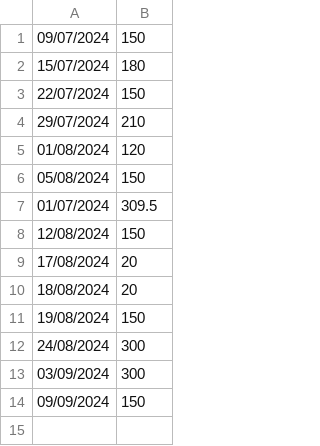
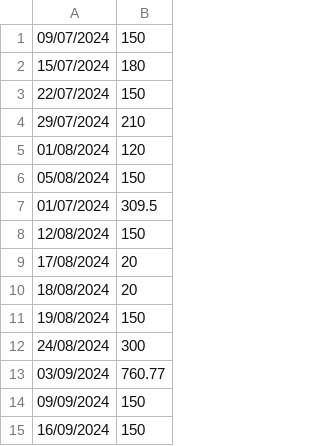
Before and after one commit to IAmTheMister/gastosKivy, a CSV file: admin/ingresos_admin.csv, drawn as a sheet.

```diff
--- a/admin/ingresos_admin.csv
+++ b/admin/ingresos_admin.csv
@@ -12,3 +12,4 @@
 24/08/2024,300
-03/09/2024,300
+03/09/2024,760.77
 09/09/2024,150
+16/09/2024,150
```
Also changed, not shown: admin/gastos_admin.csv.
